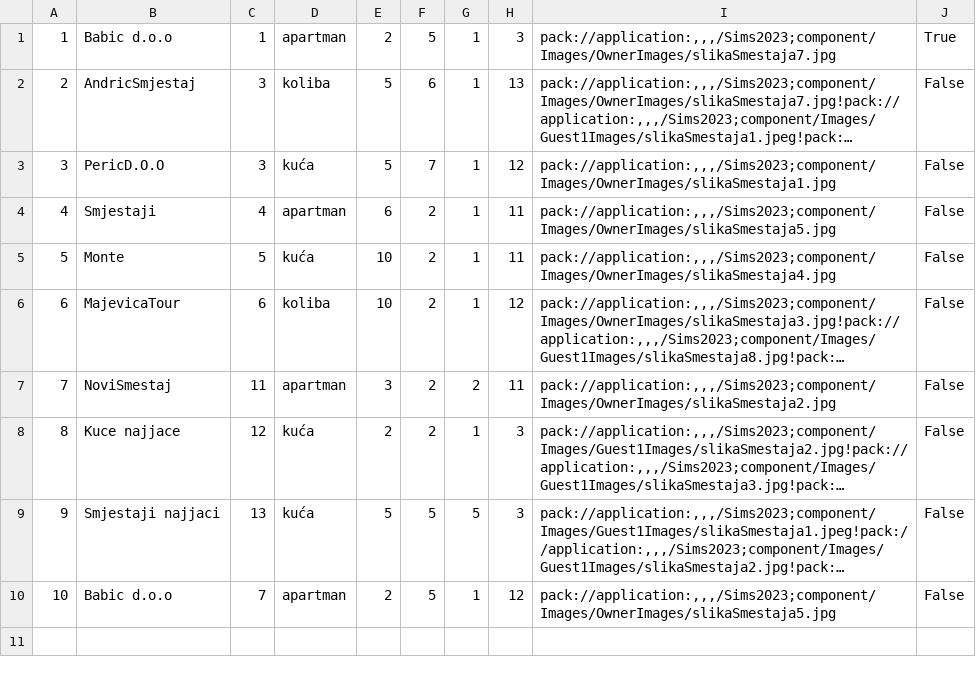
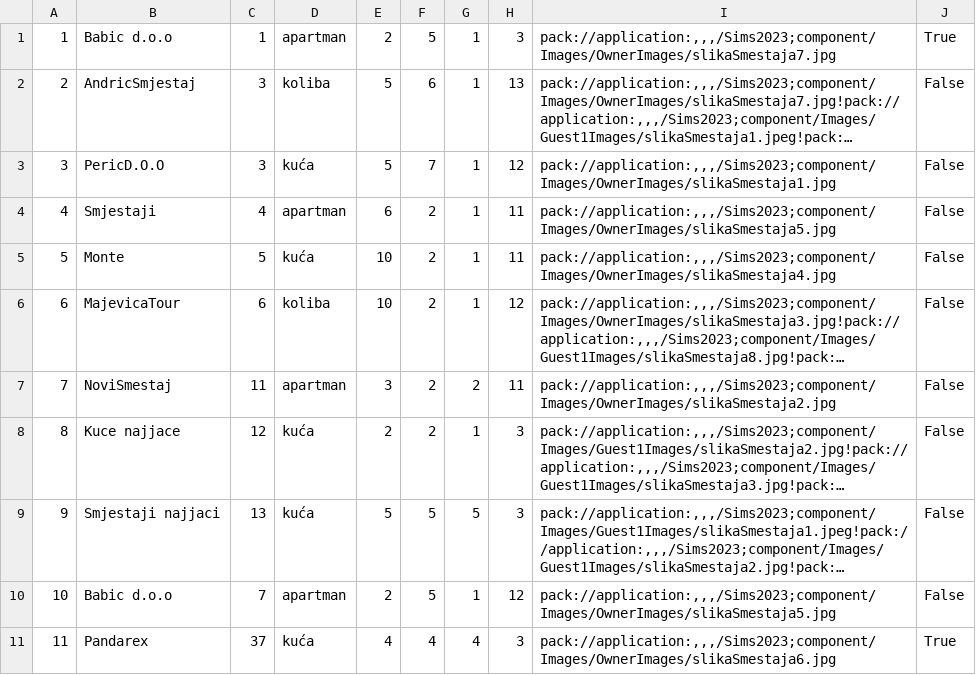
Before and after one commit to dokma11/SIMS-Project-Group-4-Team-B, a CSV file: Sims2023/Sims2023/Resources/Data/accommodations.csv, drawn as a sheet; long unchanged cells end in ….

```diff
--- a/Sims2023/Sims2023/Resources/Data/accommodations.csv
+++ b/Sims2023/Sims2023/Resources/Data/accommodations.csv
@@ -10 +10,2 @@
 10|Babic d.o.o|7|apartman|2|5|1|12|pack://application:,,,/Sims2023;component/Images/OwnerImages/slikaSmestaja5.jpg|False
+11|Pandarex|37|kuća|4|4|4|3|pack://application:,,,/Sims2023;component/Images/OwnerImages/slikaSmestaja6.jpg|True
```
Also changed, not shown: Sims2023/Sims2023/Resources/Data/accommodationReservations.csv, Sims2023/Sims2023/Resources/Data/locations.csv, 20 other files.
